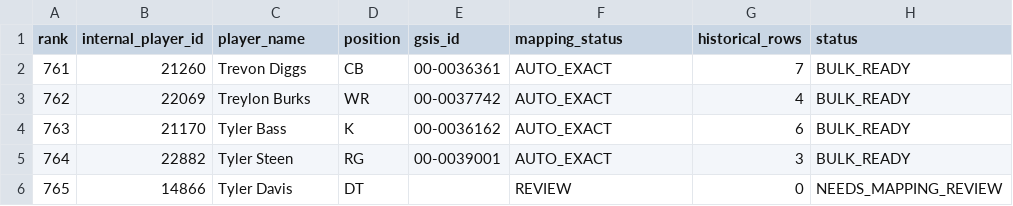
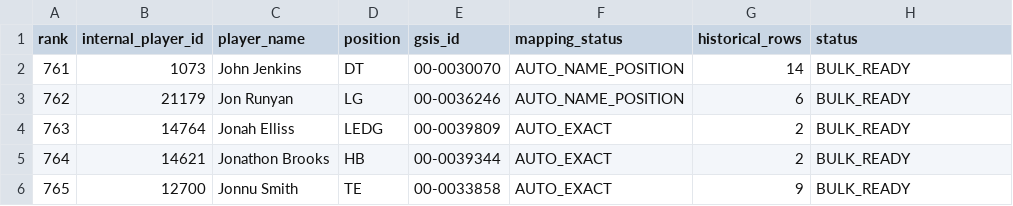
Before and after one commit to paulhempe03-tech/Madden, a CSV file: historical-import/output/blocks/block_077_audit.csv, drawn as a sheet; only a part is shown; the diff covers the shown part only.

```diff
--- a/historical-import/output/blocks/block_077_audit.csv
+++ b/historical-import/output/blocks/block_077_audit.csv
@@ -1,6 +1,6 @@
 rank,internal_player_id,player_name,position,gsis_id,mapping_status,historical_rows,status
-761,21260,Trevon Diggs,CB,00-0036361,AUTO_EXACT,7,BULK_READY
-762,22069,Treylon Burks,WR,00-0037742,AUTO_EXACT,4,BULK_READY
-763,21170,Tyler Bass,K,00-0036162,AUTO_EXACT,6,BULK_READY
-764,22882,Tyler Steen,RG,00-0039001,AUTO_EXACT,3,BULK_READY
-765,14866,Tyler Davis,DT,,REVIEW,0,NEEDS_MAPPING_REVIEW
+761,1073,John Jenkins,DT,00-0030070,AUTO_NAME_POSITION,14,BULK_READY
+762,21179,Jon Runyan,LG,00-0036246,AUTO_NAME_POSITION,6,BULK_READY
+763,14764,Jonah Elliss,LEDG,00-0039809,AUTO_EXACT,2,BULK_READY
+764,14621,Jonathon Brooks,HB,00-0039344,AUTO_EXACT,2,BULK_READY
+765,12700,Jonnu Smith,TE,00-0033858,AUTO_EXACT,9,BULK_READY
```
Also changed, not shown: 28 edited cells elsewhere in this file, historical-import/output/blocks/block_060_audit.csv, historical-import/output/blocks/block_081_audit.csv, 47 other files.
